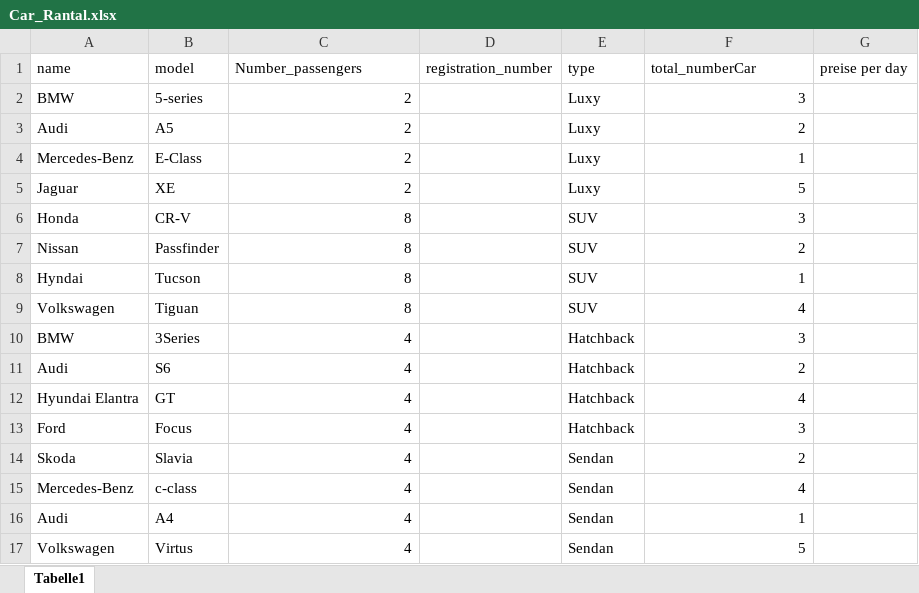
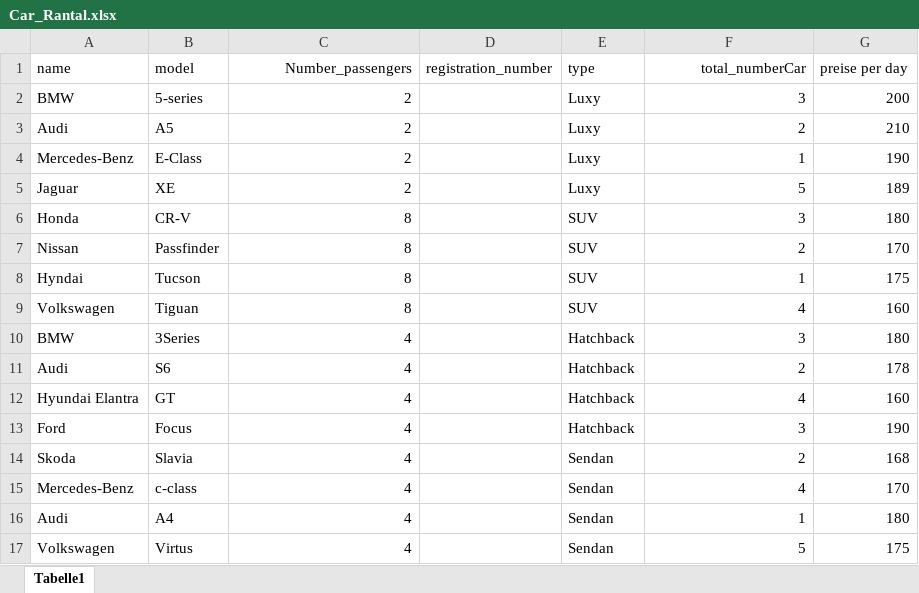
Before and after one commit to shabanzadeh/finall_project_python_redischool, an Excel workbook: Car_Rantal.xlsx, sheet Tabelle1, drawn as a sheet; values as stored, in another font and other column widths than the file's, no borders; the diff names each change by its address in the sheet, - before the commit and + after, or states it on an @@ line.

```diff
--- a/Car_Rantal.xlsx (sheet Tabelle1)
+++ b/Car_Rantal.xlsx (sheet Tabelle1)
-C1 alignment: left
+C1 alignment: right
-F1 alignment: left
+F1 alignment: right
-G2 (preise per day): (empty)
+G2 (preise per day): 200
-G3 (preise per day): (empty)
+G3 (preise per day): 210
-G4 (preise per day): (empty)
+G4 (preise per day): 190
-G5 (preise per day): (empty)
+G5 (preise per day): 189
-G6 (preise per day): (empty)
+G6 (preise per day): 180
-G7 (preise per day): (empty)
+G7 (preise per day): 170
-G8 (preise per day): (empty)
+G8 (preise per day): 175
-G9 (preise per day): (empty)
+G9 (preise per day): 160
-G10 (preise per day): (empty)
+G10 (preise per day): 180
-G11 (preise per day): (empty)
+G11 (preise per day): 178
-G12 (preise per day): (empty)
+G12 (preise per day): 160
-G13 (preise per day): (empty)
+G13 (preise per day): 190
-G14 (preise per day): (empty)
+G14 (preise per day): 168
-G15 (preise per day): (empty)
+G15 (preise per day): 170
-G16 (preise per day): (empty)
+G16 (preise per day): 180
-G17 (preise per day): (empty)
+G17 (preise per day): 175
```
Also changed, not shown: 4 other files.
